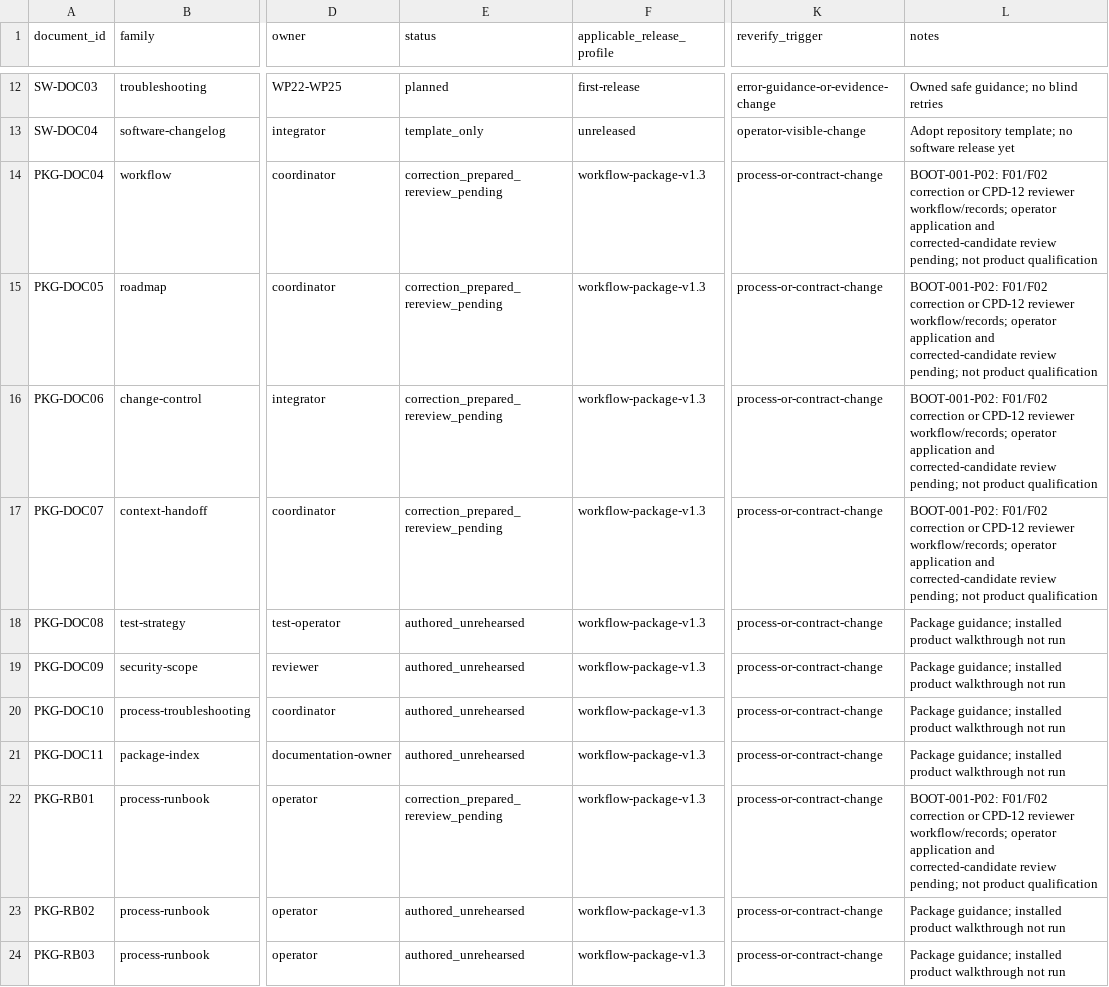
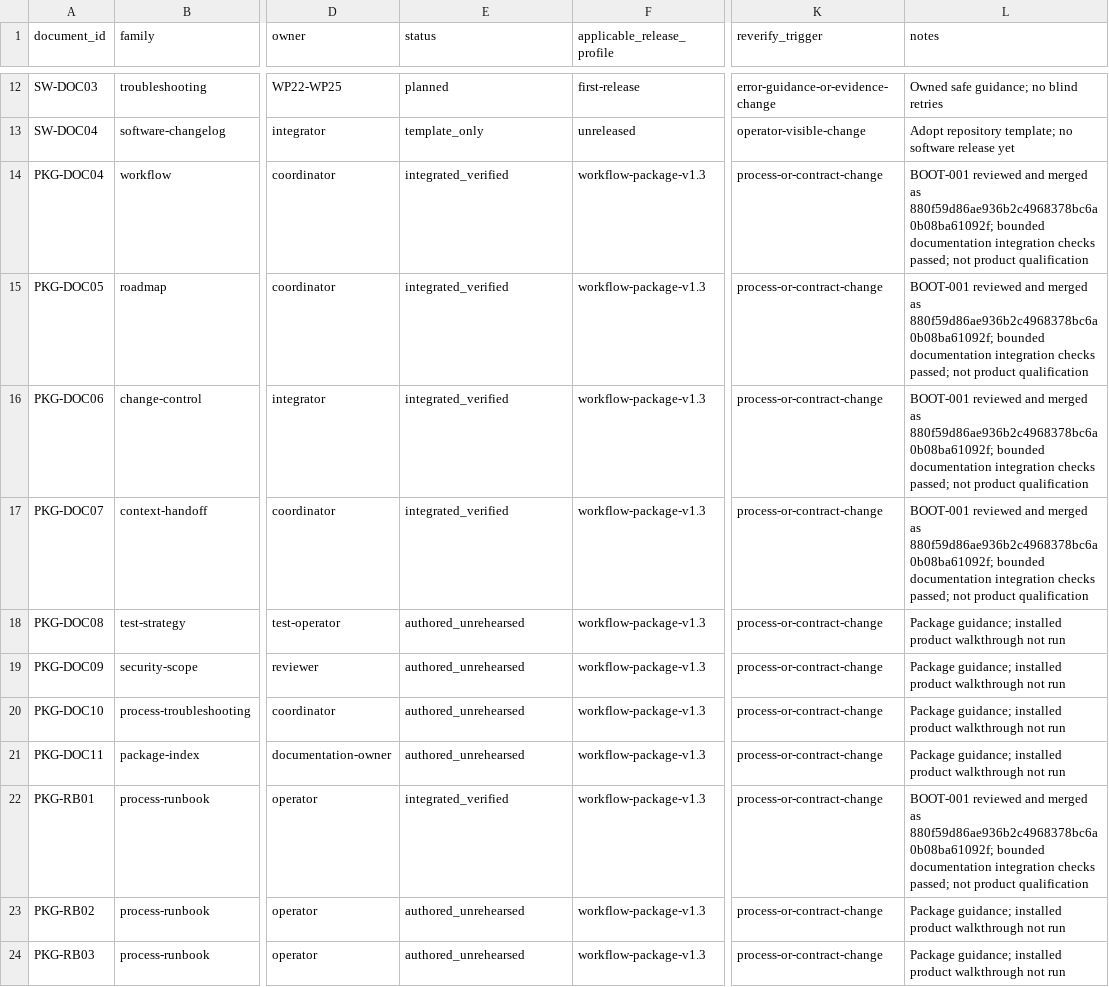
Before and after one commit to actools-pl/actDrupal, a CSV file: coding/records/DOCUMENTATION_REGISTER.csv, drawn as a sheet; only a part is shown, gaps mark what is left out; the diff covers the shown part only; the diff names each change by its address in the sheet, - before the commit and + after, or states it on an @@ line.

```diff
--- a/coding/records/DOCUMENTATION_REGISTER.csv
+++ b/coding/records/DOCUMENTATION_REGISTER.csv
-E14:E17 (status): correction_prepared_rereview_pending
+E14:E17 (status): integrated_verified
-L14:L17 (notes): BOOT-001-P02: F01/F02 correction or CPD-12 reviewer workflow/records; operator application and corrected-candidate review pending; not product…
+L14:L17 (notes): BOOT-001 reviewed and merged as 880f59d86ae936b2c4968378bc6a0b08ba61092f; bounded documentation integration checks passed; not product…
-E22 (status): correction_prepared_rereview_pending
+E22 (status): integrated_verified
-L22 (notes): BOOT-001-P02: F01/F02 correction or CPD-12 reviewer workflow/records; operator application and corrected-candidate review pending; not product…
+L22 (notes): BOOT-001 reviewed and merged as 880f59d86ae936b2c4968378bc6a0b08ba61092f; bounded documentation integration checks passed; not product…
```
Also changed, not shown: 28 edited cells elsewhere in this file, coding/records/REVIEW_LOG.csv, coding/records/TASK_LEDGER.csv, 6 other files.
